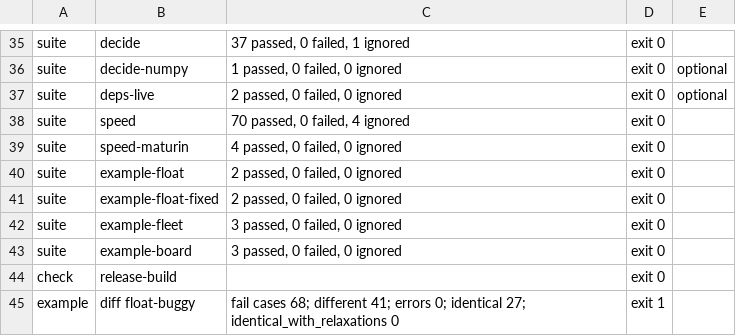
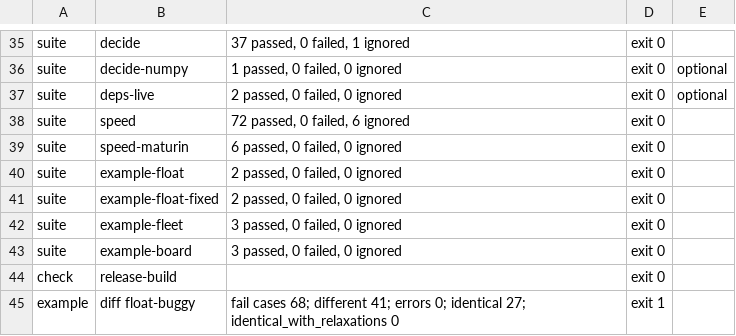
Before and after one commit to Jems-Chawin/carcinization, a TSV file: ci/expected.tsv, drawn as a sheet; only a part is shown, gaps mark what is left out.

```diff
--- a/ci/expected.tsv
+++ b/ci/expected.tsv
@@ -37,4 +37,4 @@ suite	decide-numpy	1 passed, 0 failed, 0 ignored	exit 0	optional
 suite	deps-live	2 passed, 0 failed, 0 ignored	exit 0	optional
-suite	speed	70 passed, 0 failed, 4 ignored	exit 0
-suite	speed-maturin	4 passed, 0 failed, 0 ignored	exit 0
+suite	speed	72 passed, 0 failed, 6 ignored	exit 0
+suite	speed-maturin	6 passed, 0 failed, 0 ignored	exit 0
 suite	example-float	2 passed, 0 failed, 0 ignored	exit 0
```
Also changed, not shown: 10 other files.
